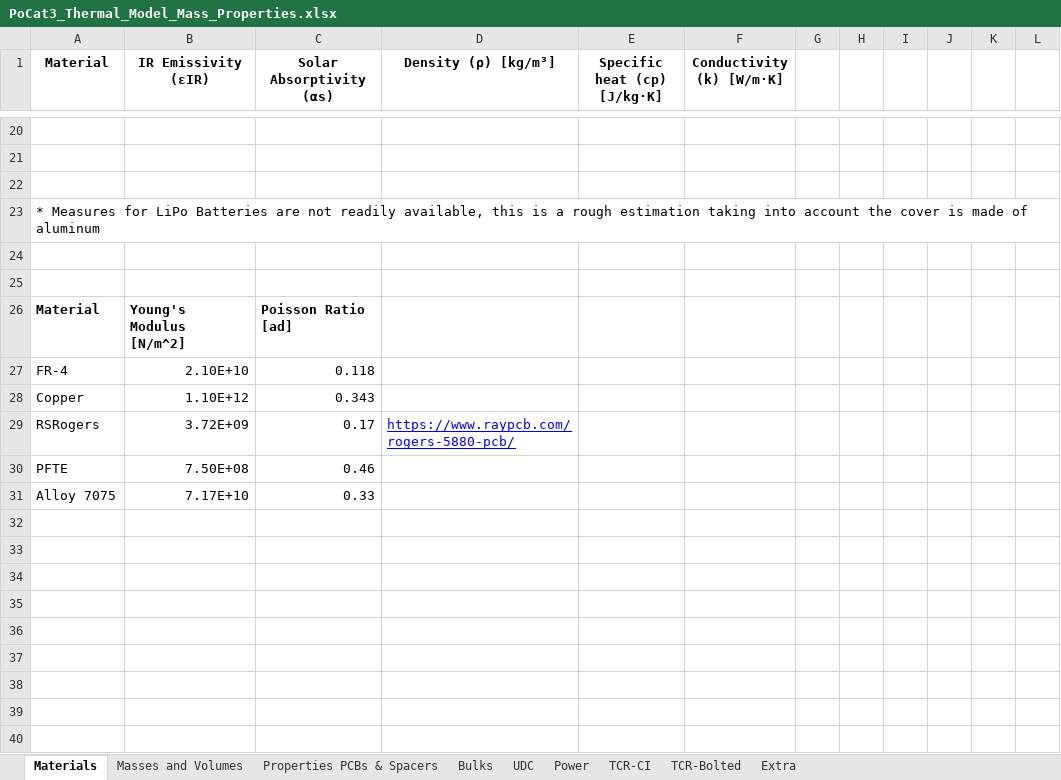
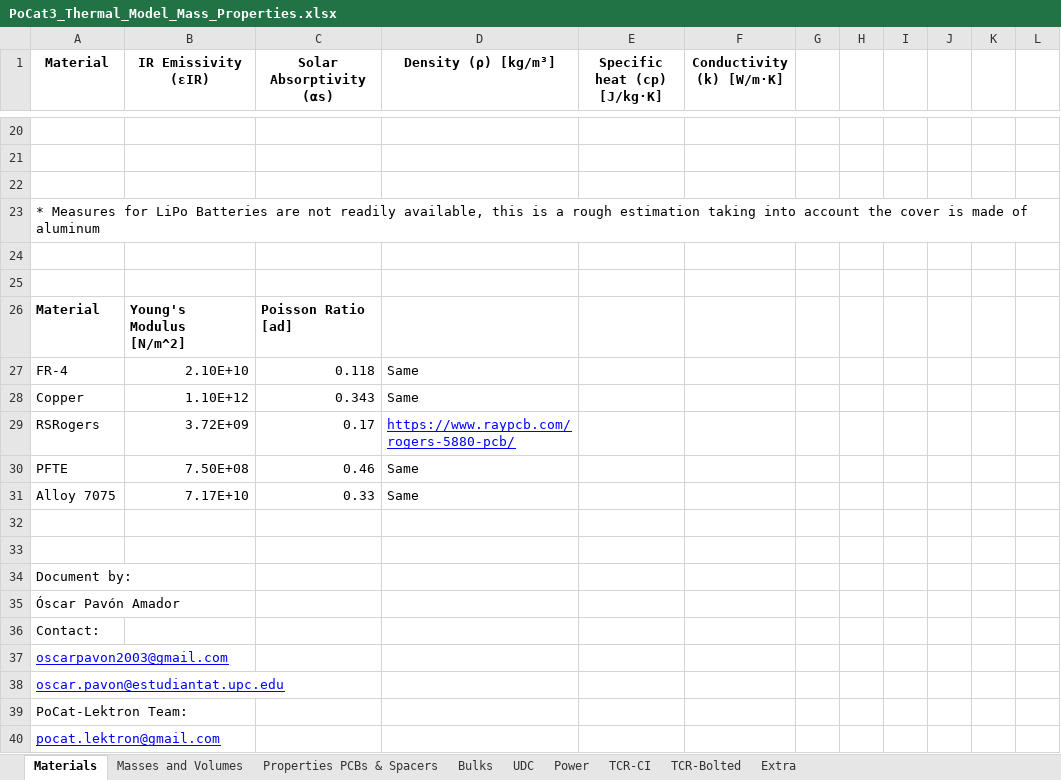
Before and after one commit to o-pvnrt/PoCat-Thermal, an Excel workbook: PoCat3_Thermal_Model_Mass_Properties.xlsx, sheet Materials, drawn as a sheet; only a part is shown, gaps mark what is left out; values as stored, in another font and other column widths than the file's, no borders; table styles not drawn; the diff covers the shown part only; the diff names each change by its address in the sheet, - before the commit and + after, or states it on an @@ line.

```diff
--- a/PoCat3_Thermal_Model_Mass_Properties.xlsx (sheet Materials)
+++ b/PoCat3_Thermal_Model_Mass_Properties.xlsx (sheet Materials)
-D27:D28 (Density (ρ) [kg/m³]): (empty)
+D27:D28 (Density (ρ) [kg/m³]): Same
-D30:D31 (Density (ρ) [kg/m³]): (empty)
+D30:D31 (Density (ρ) [kg/m³]): Same
+row 32: (empty)
+row 33: (empty)
+row 34: Document by:
+row 35: Óscar Pavón Amador
+row 36: Contact:
+row 37: oscarpavon2003@gmail.com
+row 38: oscar.pavon@estudiantat.upc.edu
+row 39: PoCat-Lektron Team:
+row 40: pocat.lektron@gmail.com
```
Also changed, not shown: cell formats elsewhere in this sheet, sheet UDC, sheet Masses and Volumes, charts or pictures.
